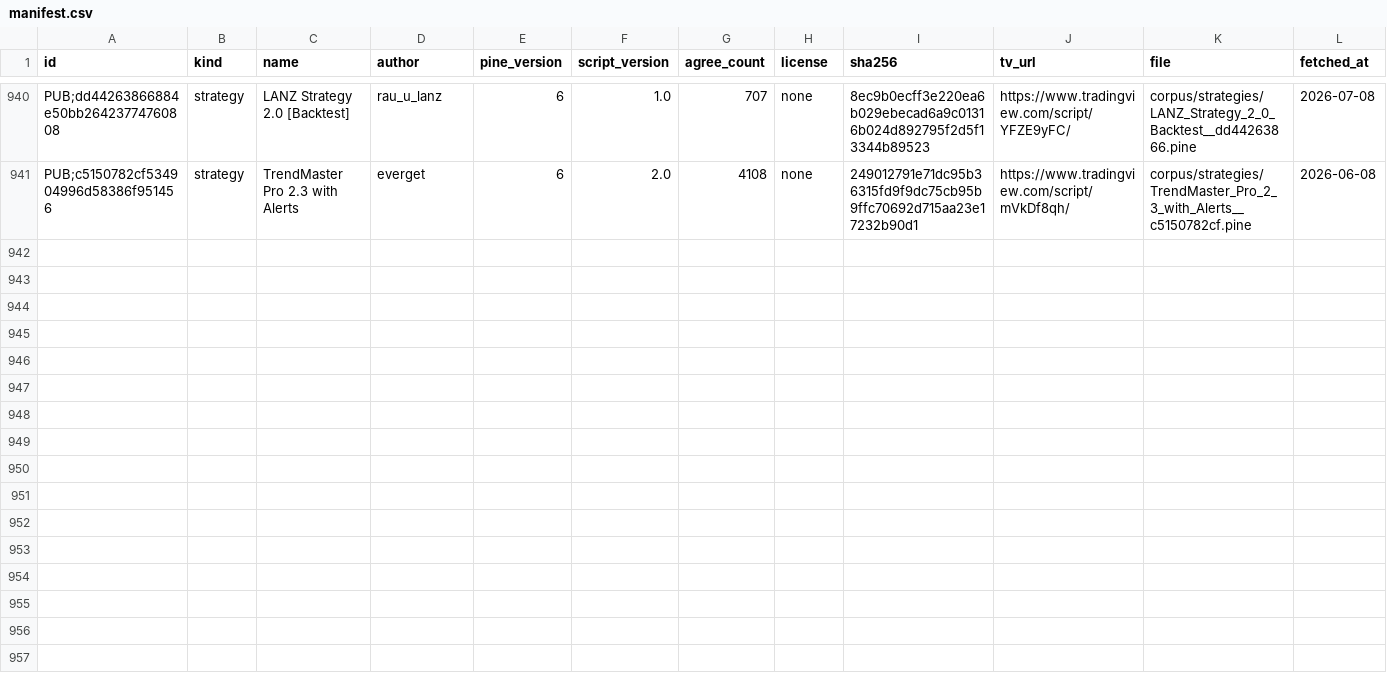
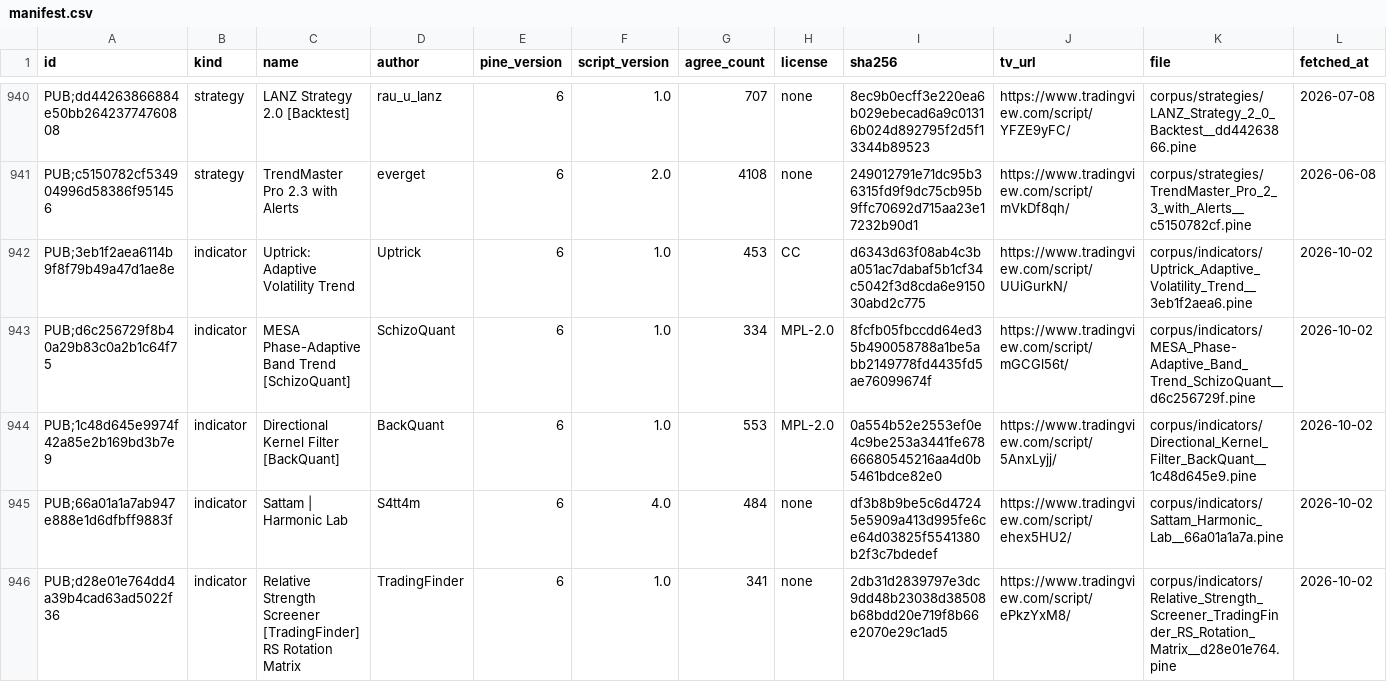
Before and after one commit to PyneSys/pyne-in-the-wild, a CSV file: corpus/manifest.csv, drawn as a sheet; only a part is shown, gaps mark what is left out; rows hold the shown columns only; the diff covers the shown part only; the diff names each change by its address in the sheet, - before the commit and + after, or states it on an @@ line.

```diff
--- a/corpus/manifest.csv
+++ b/corpus/manifest.csv
+row 942: PUB;3eb1f2aea6114b9f8f79b49a47d1ae8e | indicator | Uptrick: Adaptive Volatility Trend | Uptrick | 6 | 1.0 | 453 | CC | d6343d63f08ab4c3ba051ac7dabaf5b1cf34c5042f3d8cda6e915030abd2c775 | https://www.tradingview.com/script/UUiGurkN/ | corpus/indicators/Uptrick_Adaptive_Volatility_Trend__3eb1f2aea6.pine | 2026-10-02
+row 943: PUB;d6c256729f8b40a29b83c0a2b1c64f75 | indicator | MESA Phase-Adaptive Band Trend [SchizoQuant] | SchizoQuant | 6 | 1.0 | 334 | MPL-2.0 | 8fcfb05fbccdd64ed35b490058788a1be5abb2149778fd4435fd5ae76099674f | https://www.tradingview.com/script/mGCGl56t/ | corpus/indicators/MESA_Phase-Adaptive_Band_Trend_SchizoQuant__d6c256729f.pine | 2026-10-02
+row 944: PUB;1c48d645e9974f42a85e2b169bd3b7e9 | indicator | Directional Kernel Filter [BackQuant] | BackQuant | 6 | 1.0 | 553 | MPL-2.0 | 0a554b52e2553ef0e4c9be253a3441fe67866680545216aa4d0b5461bdce82e0 | https://www.tradingview.com/script/5AnxLyjj/ | corpus/indicators/Directional_Kernel_Filter_BackQuant__1c48d645e9.pine | 2026-10-02
+row 945: PUB;66a01a1a7ab947e888e1d6dfbff9883f | indicator | Sattam | Harmonic Lab | S4tt4m | 6 | 4.0 | 484 | none | df3b8b9be5c6d47245e5909a413d995fe6ce64d03825f5541380b2f3c7bdedef | https://www.tradingview.com/script/ehex5HU2/ | corpus/indicators/Sattam_Harmonic_Lab__66a01a1a7a.pine | 2026-10-02
+row 946: PUB;d28e01e764dd4a39b4cad63ad5022f36 | indicator | Relative Strength Screener [TradingFinder] RS Rotation Matrix | TradingFinder | 6 | 1.0 | 341 | none | 2db31d2839797e3dc9dd48b23038d38508b68bdd20e719f8b66e2070e29c1ad5 | https://www.tradingview.com/script/ePkzYxM8/ | corpus/indicators/Relative_Strength_Screener_TradingFinder_RS_Rotation_Matrix__d28e01e764.pine | 2026-10-02
```
Also changed, not shown: 5 added rows elsewhere in this file, results/results.csv, 53 other files.
